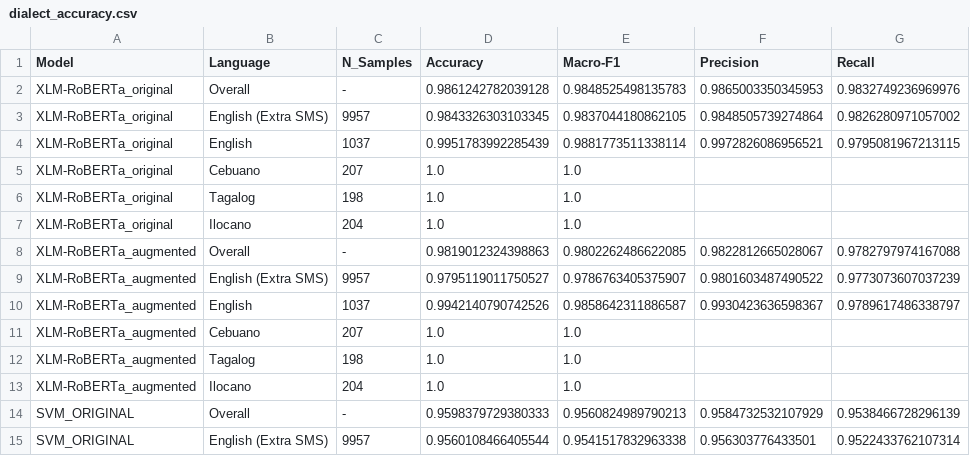
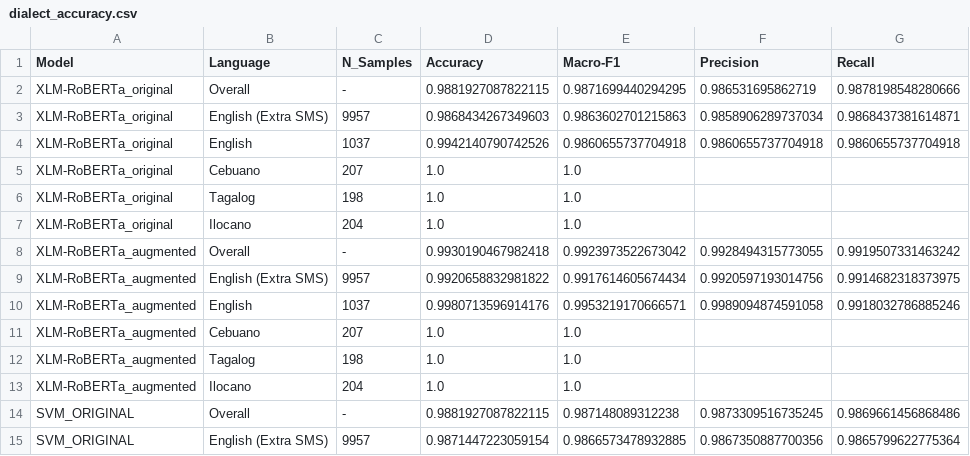
Before and after one commit to Claude-Famador/XLM-JUD, a CSV file: outputs/logs/dialect_accuracy.csv, drawn as a sheet; only a part is shown; the diff covers the shown part only.

```diff
--- a/outputs/logs/dialect_accuracy.csv
+++ b/outputs/logs/dialect_accuracy.csv
@@ -1,5 +1,5 @@
 Model,Language,N_Samples,Accuracy,Macro-F1,Precision,Recall
-XLM-RoBERTa_original,Overall,-,0.9861242782039128,0.9848525498135783,0.9865003350345953,0.9832749236969976
-XLM-RoBERTa_original,English (Extra SMS),9957,0.9843326303103345,0.9837044180862105,0.9848505739274864,0.9826280971057002
-XLM-RoBERTa_original,English,1037,0.9951783992285439,0.9881773511338114,0.9972826086956521,0.9795081967213115
+XLM-RoBERTa_original,Overall,-,0.9881927087822115,0.9871699440294295,0.986531695862719,0.9878198548280666
+XLM-RoBERTa_original,English (Extra SMS),9957,0.9868434267349603,0.9863602701215863,0.9858906289737034,0.9868437381614871
+XLM-RoBERTa_original,English,1037,0.9942140790742526,0.9860655737704918,0.9860655737704918,0.9860655737704918
 XLM-RoBERTa_original,Cebuano,207,1.0,1.0,,
@@ -7,5 +7,5 @@ XLM-RoBERTa_original,Tagalog,198,1.0,1.0,,
 XLM-RoBERTa_original,Ilocano,204,1.0,1.0,,
-XLM-RoBERTa_augmented,Overall,-,0.9819012324398863,0.9802262486622085,0.9822812665028067,0.9782797974167088
-XLM-RoBERTa_augmented,English (Extra SMS),9957,0.9795119011750527,0.9786763405375907,0.9801603487490522,0.9773073607037239
-XLM-RoBERTa_augmented,English,1037,0.9942140790742526,0.9858642311886587,0.9930423636598367,0.9789617486338797
+XLM-RoBERTa_augmented,Overall,-,0.9930190467982418,0.9923973522673042,0.9928494315773055,0.9919507331463242
+XLM-RoBERTa_augmented,English (Extra SMS),9957,0.9920658832981822,0.9917614605674434,0.9920597193014756,0.9914682318373975
+XLM-RoBERTa_augmented,English,1037,0.9980713596914176,0.9953219170666571,0.9989094874591058,0.9918032786885246
 XLM-RoBERTa_augmented,Cebuano,207,1.0,1.0,,
@@ -13,3 +13,3 @@ XLM-RoBERTa_augmented,Tagalog,198,1.0,1.0,,
 XLM-RoBERTa_augmented,Ilocano,204,1.0,1.0,,
-SVM_ORIGINAL,Overall,-,0.9598379729380333,0.9560824989790213,0.9584732532107929,0.9538466728296139
-SVM_ORIGINAL,English (Extra SMS),9957,0.9560108466405544,0.9541517832963338,0.956303776433501,0.9522433762107314
+SVM_ORIGINAL,Overall,-,0.9881927087822115,0.987148089312238,0.9873309516735245,0.9869661456868486
+SVM_ORIGINAL,English (Extra SMS),9957,0.9871447223059154,0.9866573478932885,0.9867350887700356,0.9865799622775364
```
Also changed, not shown: 40 edited cells elsewhere in this file, outputs/logs/baseline_results.csv, outputs/logs/model_comparison.csv, 21 other files.
